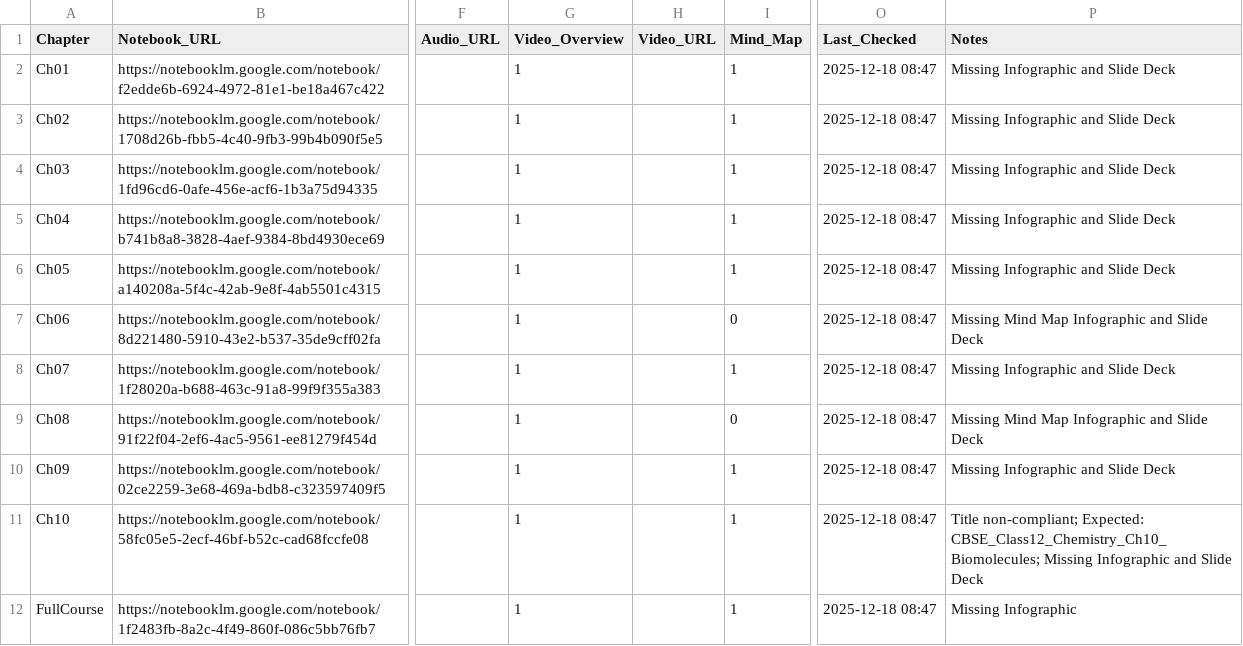
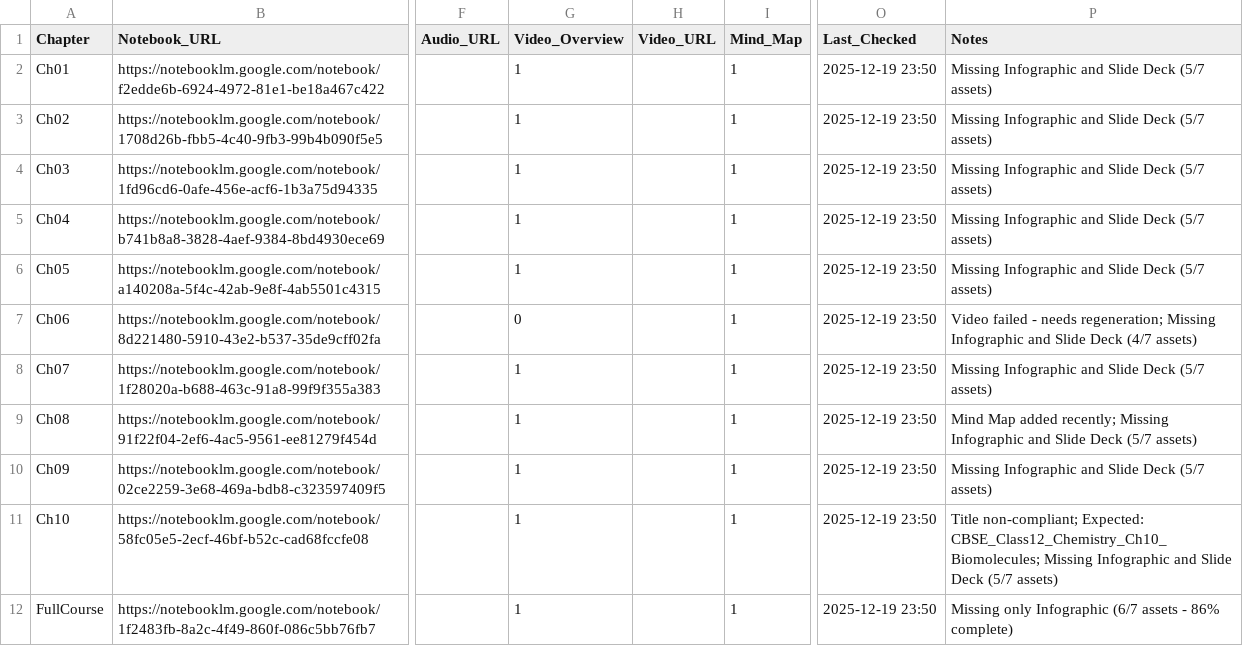
Before and after one commit to cvgoudartrain/notebooklm-education-hub, a CSV file: CBSE/Class_12/Chemistry/resources/metadata/notebook_status.csv, drawn as a sheet; only a part is shown, gaps mark what is left out; the diff names each change by its address in the sheet, - before the commit and + after, or states it on an @@ line.

```diff
--- a/CBSE/Class_12/Chemistry/resources/metadata/notebook_status.csv
+++ b/CBSE/Class_12/Chemistry/resources/metadata/notebook_status.csv
-O2:O12 (Last_Checked): 2025-12-18 08:47
+O2:O12 (Last_Checked): 2025-12-19 23:50
-P2:P6 (Notes): Missing Infographic and Slide Deck
+P2:P6 (Notes): Missing Infographic and Slide Deck (5/7 assets)
-G7 (Video_Overview): 1
+G7 (Video_Overview): 0
-I7 (Mind_Map): 0
+I7 (Mind_Map): 1
-P7 (Notes): Missing Mind Map Infographic and Slide Deck
+P7 (Notes): Video failed - needs regeneration; Missing Infographic and Slide Deck (4/7 assets)
-P8 (Notes): Missing Infographic and Slide Deck
+P8 (Notes): Missing Infographic and Slide Deck (5/7 assets)
-I9 (Mind_Map): 0
+I9 (Mind_Map): 1
-P9 (Notes): Missing Mind Map Infographic and Slide Deck
+P9 (Notes): Mind Map added recently; Missing Infographic and Slide Deck (5/7 assets)
-P10 (Notes): Missing Infographic and Slide Deck
+P10 (Notes): Missing Infographic and Slide Deck (5/7 assets)
-P11 (Notes): …Slide Deck
+P11 (Notes): …Slide Deck (5/7 assets)
-P12 (Notes): Missing Infographic
+P12 (Notes): Missing only Infographic (6/7 assets - 86% complete)
```
Also changed, not shown: CBSE/Class_11/Physics/resources/metadata/notebook_status.csv.
